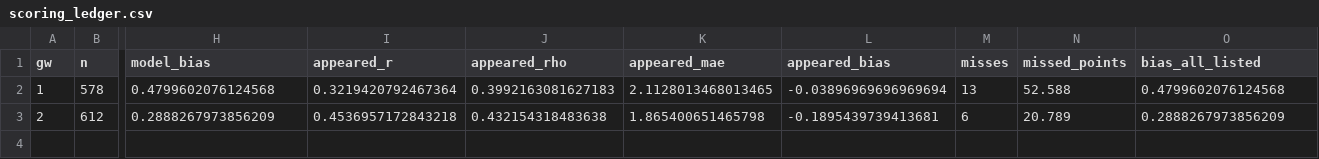
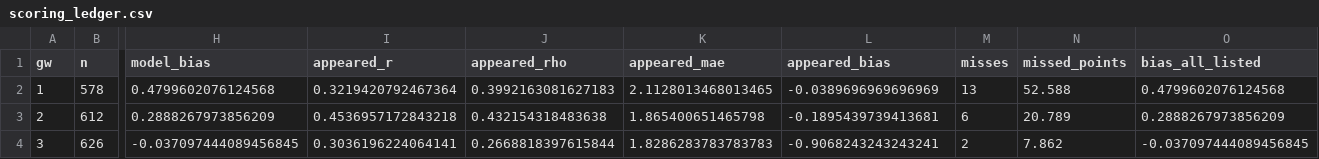
Before and after one commit to kingvikingstad/FPL-2026-27-Model, a CSV file: predictions/scoring_ledger.csv, drawn as a sheet; only a part is shown, gaps mark what is left out; rows hold the shown columns only; the diff names each change by its address in the sheet, - before the commit and + after, or states it on an @@ line.

```diff
--- a/predictions/scoring_ledger.csv
+++ b/predictions/scoring_ledger.csv
-L2 (appeared_bias): -0.03896969696969694
+L2 (appeared_bias): -0.0389696969696969
+row 4: 3 | 626 | -0.037097444089456845 | 0.3036196224064141 | 0.2668818397615844 | 1.8286283783783783 | -0.9068243243243241 | 2 | 7.862 | -0.037097444089456845
```
Also changed, not shown: 7 other files.
